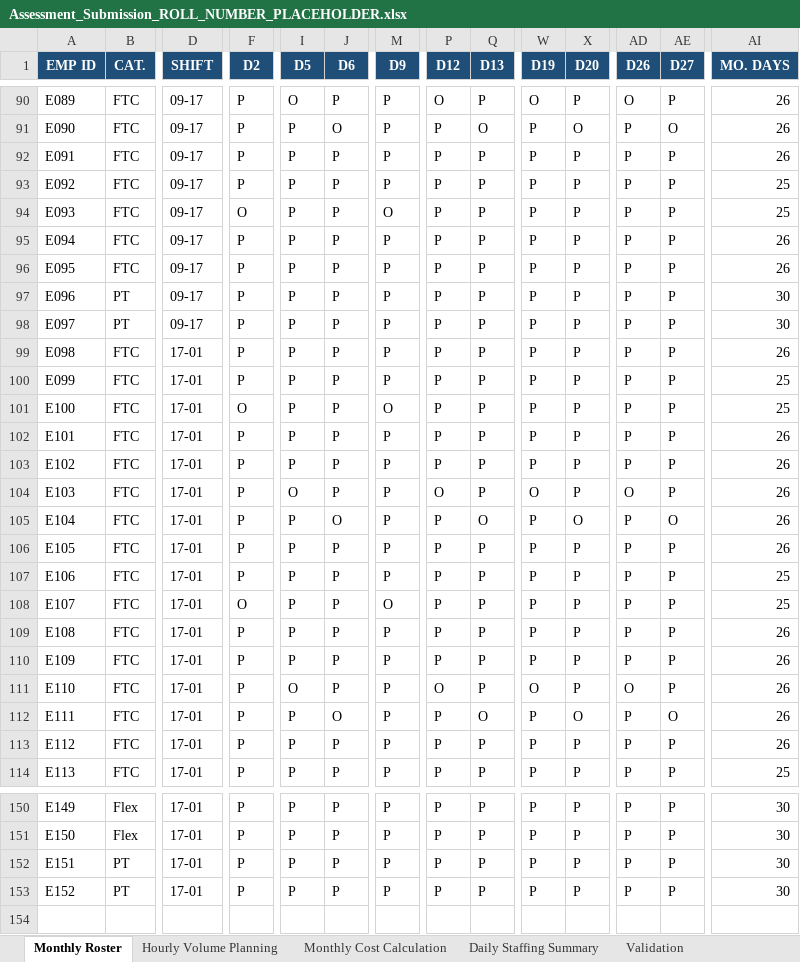
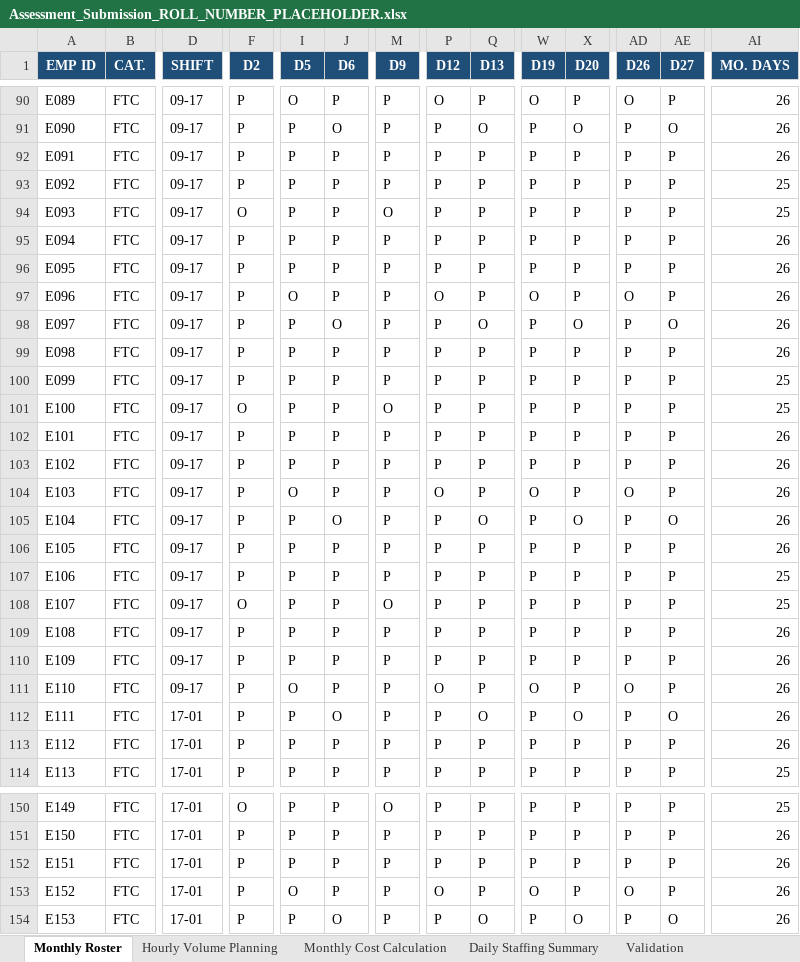
Before and after one commit to vibhuvankrishna/Shadowfax-SMM, an Excel workbook: outputs/Assessment_Submission_ROLL_NUMBER_PLACEHOLDER.xlsx, sheet Monthly Roster, drawn as a sheet; only a part is shown, gaps mark what is left out; values as stored, in another font and other column widths than the file's, no borders; rows hold the shown columns only; the diff covers the shown part only; the diff names each change by its address in the sheet, - before the commit and + after, or states it on an @@ line.

```diff
--- a/outputs/Assessment_Submission_ROLL_NUMBER_PLACEHOLDER.xlsx (sheet Monthly Roster)
+++ b/outputs/Assessment_Submission_ROLL_NUMBER_PLACEHOLDER.xlsx (sheet Monthly Roster)
-B97:B98 (CAT.): PT
+B97:B98 (CAT.): FTC
-I97 (D5): P
+I97 (D5): O
-P97 (D12): P
+P97 (D12): O
-W97 (D19): P
+W97 (D19): O
-AD97 (D26): P
+AD97 (D26): O
-AI97:AI98 (MO. DAYS): 30
+AI97:AI98 (MO. DAYS): 26
-J98 (D6): P
+J98 (D6): O
-Q98 (D13): P
+Q98 (D13): O
-X98 (D20): P
+X98 (D20): O
-AE98 (D27): P
+AE98 (D27): O
-D99:D111 (SHIFT): 17-01
+D99:D111 (SHIFT): 09-17
-B150:B151 (CAT.): Flex
+B150:B151 (CAT.): FTC
-F150 (D2): P
+F150 (D2): O
-M150 (D9): P
+M150 (D9): O
-AI150 (MO. DAYS): 30
+AI150 (MO. DAYS): 25
-AI151:AI153 (MO. DAYS): 30
+AI151:AI153 (MO. DAYS): 26
-B152:B153 (CAT.): PT
+B152:B153 (CAT.): FTC
-I153 (D5): P
+I153 (D5): O
-P153 (D12): P
+P153 (D12): O
-W153 (D19): P
+W153 (D19): O
-AD153 (D26): P
+AD153 (D26): O
+row 154: E153 | FTC | 17-01 | P | P | O | P | P | O | P | O | P | O | 26
```
Also changed, not shown: 248 edited cells elsewhere in this sheet, sheet Hourly Volume Planning, sheet Daily Staffing Summary, sheet Monthly Cost Calculation, sheet Validation, 9 other files.
